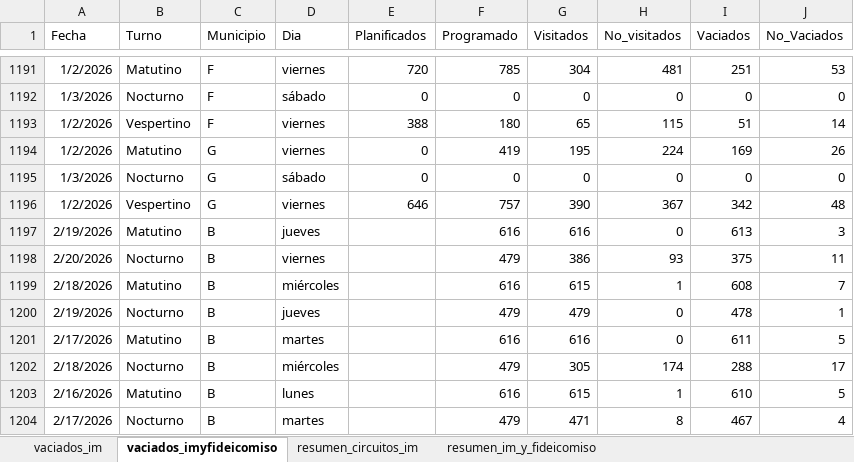
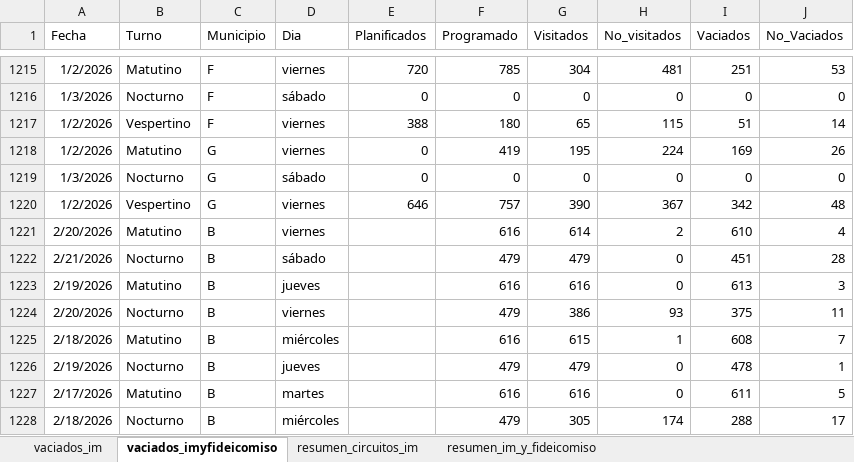
Before and after one commit to liottinicolas/APP_nuevoinforme, an Excel workbook: scripts/visitados/datos_vaciados_camiones.xlsx, sheet vaciados_imyfideicomiso, drawn as a sheet; only a part is shown, gaps mark what is left out; the shorter side is filled out with more unchanged rows; values as stored, in another font and other column widths than the file's, no borders; the diff covers the shown part only; the diff names each change by its address in the sheet, - before the commit and + after, or states it on an @@ line.

```diff
--- a/scripts/visitados/datos_vaciados_camiones.xlsx (sheet vaciados_imyfideicomiso)
+++ b/scripts/visitados/datos_vaciados_camiones.xlsx (sheet vaciados_imyfideicomiso)
+row 1221: 2/20/2026 | Matutino | B | viernes |  | 616 | 614 | 2 | 610 | 4
+row 1222: 2/21/2026 | Nocturno | B | sábado |  | 479 | 479 | 0 | 451 | 28
```
Also changed, not shown: 24 added rows elsewhere in this sheet, sheet vaciados_im, sheet resumen_circuitos_im, sheet resumen_im_y_fideicomiso, 7 other files.
